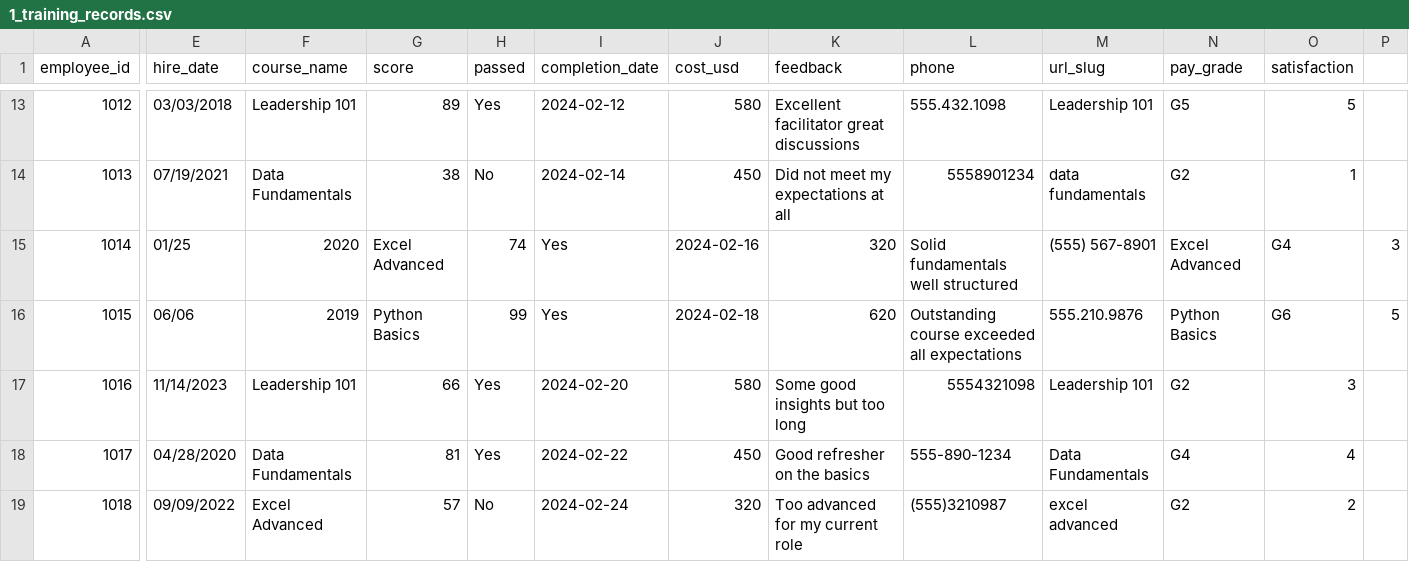
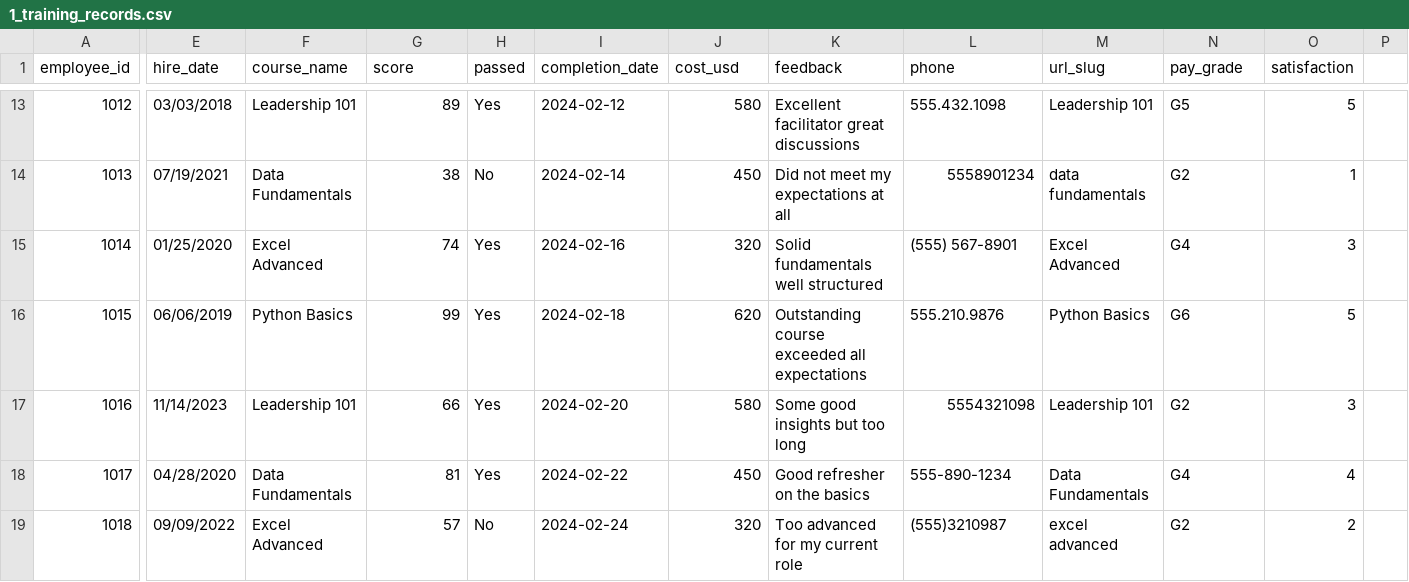
Before and after one commit to Matt2518/data-workbench, a CSV file: demo/1_training_records.csv, drawn as a sheet; only a part is shown, gaps mark what is left out; the diff names each change by its address in the sheet, - before the commit and + after, or states it on an @@ line.

Commit message:
Multiple bugfixes, refined FORMAT_PHONE for radio list

```diff
--- a/demo/1_training_records.csv
+++ b/demo/1_training_records.csv
-E15 (hire_date): 01/25
+E15 (hire_date): 01/25/2020
-F15 (course_name): 2020
+F15 (course_name): Excel Advanced
-G15 (score): Excel Advanced
+G15 (score): 74
-H15 (passed): 74
+H15 (passed): Yes
-I15 (completion_date): Yes
+I15 (completion_date): 2024-02-16
-J15 (cost_usd): 2024-02-16
+J15 (cost_usd): 320
-K15 (feedback): 320
+K15 (feedback): Solid fundamentals well structured
-L15 (phone): Solid fundamentals well structured
+L15 (phone): (555) 567-8901
-M15 (url_slug): (555) 567-8901
+M15 (url_slug): Excel Advanced
-N15 (pay_grade): Excel Advanced
+N15 (pay_grade): G4
-O15 (satisfaction): G4
+O15 (satisfaction): 3
-P15: 3
+P15: (empty)
-E16 (hire_date): 06/06
+E16 (hire_date): 06/06/2019
-F16 (course_name): 2019
+F16 (course_name): Python Basics
-G16 (score): Python Basics
+G16 (score): 99
-H16 (passed): 99
+H16 (passed): Yes
-I16 (completion_date): Yes
+I16 (completion_date): 2024-02-18
-J16 (cost_usd): 2024-02-18
+J16 (cost_usd): 620
-K16 (feedback): 620
+K16 (feedback): Outstanding course exceeded all expectations
-L16 (phone): Outstanding course exceeded all expectations
+L16 (phone): 555.210.9876
-M16 (url_slug): 555.210.9876
+M16 (url_slug): Python Basics
-N16 (pay_grade): Python Basics
+N16 (pay_grade): G6
-O16 (satisfaction): G6
+O16 (satisfaction): 5
-P16: 5
+P16: (empty)
```
Also changed, not shown: 9 other files.
